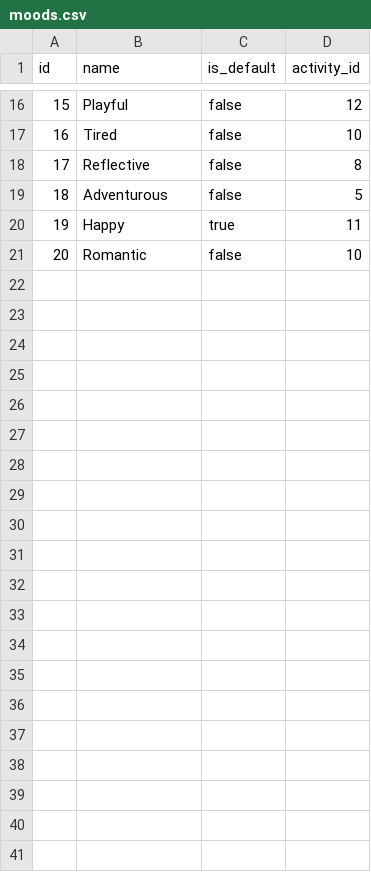
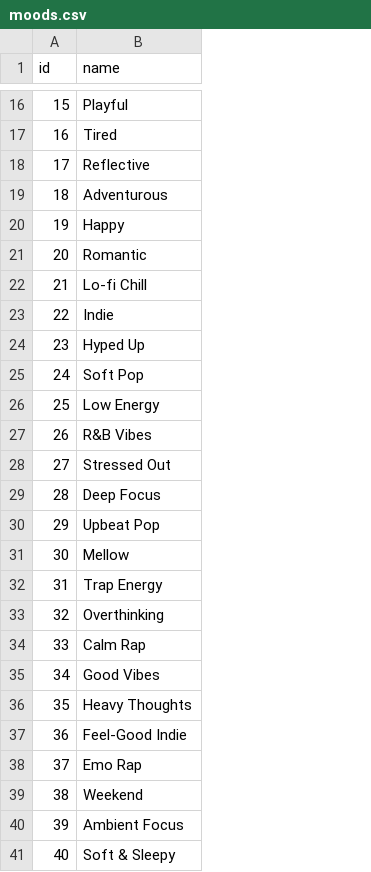
Before and after one commit to lauraamaliek/Semesterprojekt1, a CSV file: db/moods.csv, drawn as a sheet; only a part is shown, gaps mark what is left out; removed rows and columns are numbered as before the commit, all else as after; the diff names each change by its address in the sheet, - before the commit and + after, or states it on an @@ line.

Commit message:
Retter CSV data filerne

```diff
--- a/db/moods.csv
+++ b/db/moods.csv
-column C (is_default), rows 16-21: false | false | false | false | true | false
-column D (activity_id), rows 16-21: 12 | 10 | 8 | 5 | 11 | 10
+row 22: 21 | Lo-fi Chill
+row 23: 22 | Indie
+row 24: 23 | Hyped Up
+row 25: 24 | Soft Pop
+row 26: 25 | Low Energy
+row 27: 26 | R&B Vibes
+row 28: 27 | Stressed Out
+row 29: 28 | Deep Focus
+row 30: 29 | Upbeat Pop
+row 31: 30 | Mellow
+row 32: 31 | Trap Energy
+row 33: 32 | Overthinking
+row 34: 33 | Calm Rap
+row 35: 34 | Good Vibes
+row 36: 35 | Heavy Thoughts
+row 37: 36 | Feel-Good Indie
+row 38: 37 | Emo Rap
+row 39: 38 | Weekend
+row 40: 39 | Ambient Focus
+row 41: 40 | Soft & Sleepy
```
Also changed, not shown: 2 other files.
